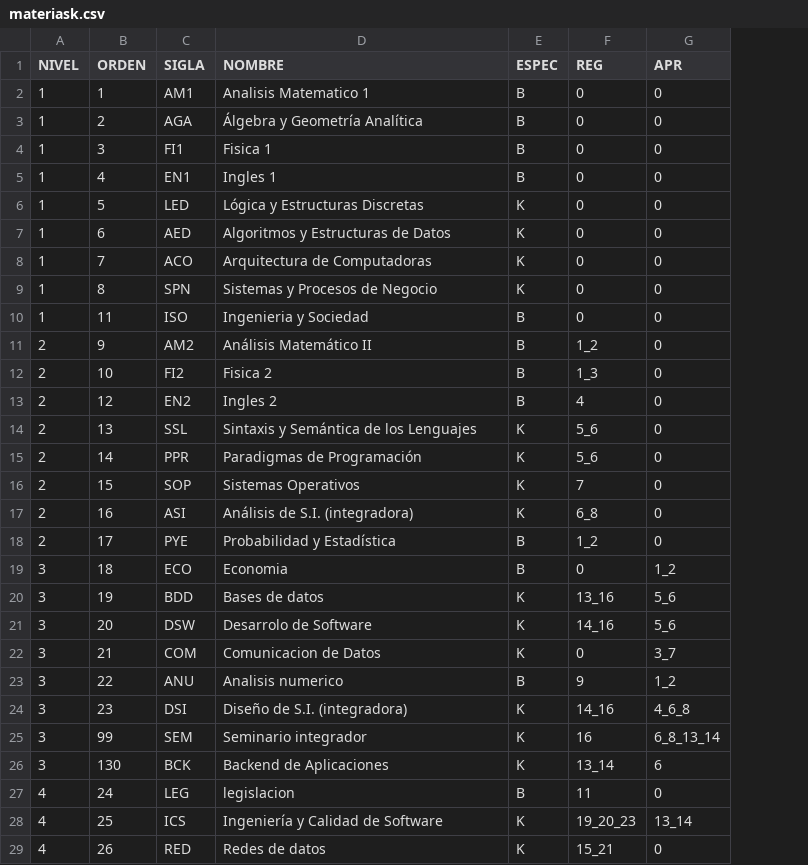
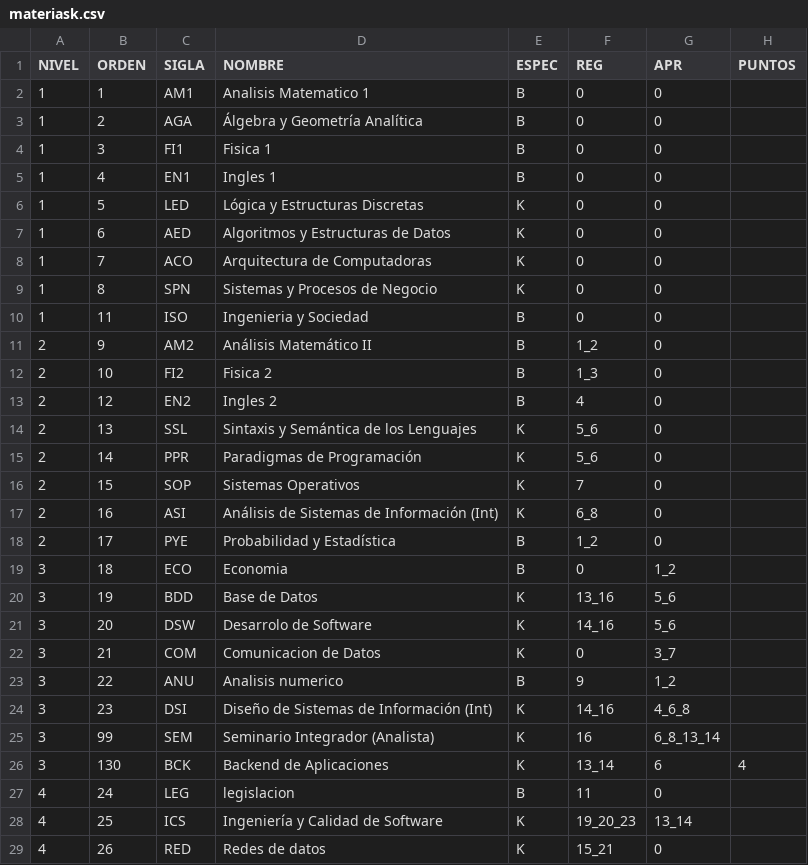
Before and after one commit to EmilianoM7/UTN_EZ, a CSV file: app/src/main/res/raw/materiask.csv, drawn as a sheet; only a part is shown; the diff covers the shown part only; the diff names each change by its address in the sheet, - before the commit and + after, or states it on an @@ line.

```diff
--- a/app/src/main/res/raw/materiask.csv
+++ b/app/src/main/res/raw/materiask.csv
+column H (PUNTOS), row 26: 4
-D17 (NOMBRE): Análisis de S.I. (integradora)
+D17 (NOMBRE): Análisis de Sistemas de Información (Int)
-D20 (NOMBRE): Bases de datos
+D20 (NOMBRE): Base de Datos
-D24 (NOMBRE): Diseño de S.I. (integradora)
+D24 (NOMBRE): Diseño de Sistemas de Información (Int)
-D25 (NOMBRE): Seminario integrador
+D25 (NOMBRE): Seminario Integrador (Analista)
```
Also changed, not shown: 23 edited cells elsewhere in this file, 20 other files.
